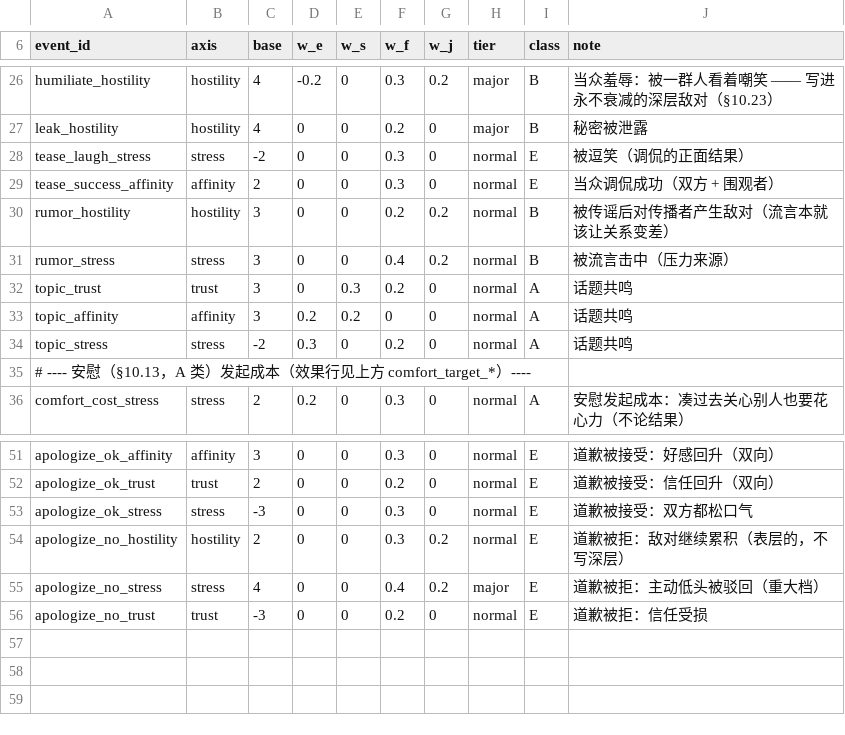
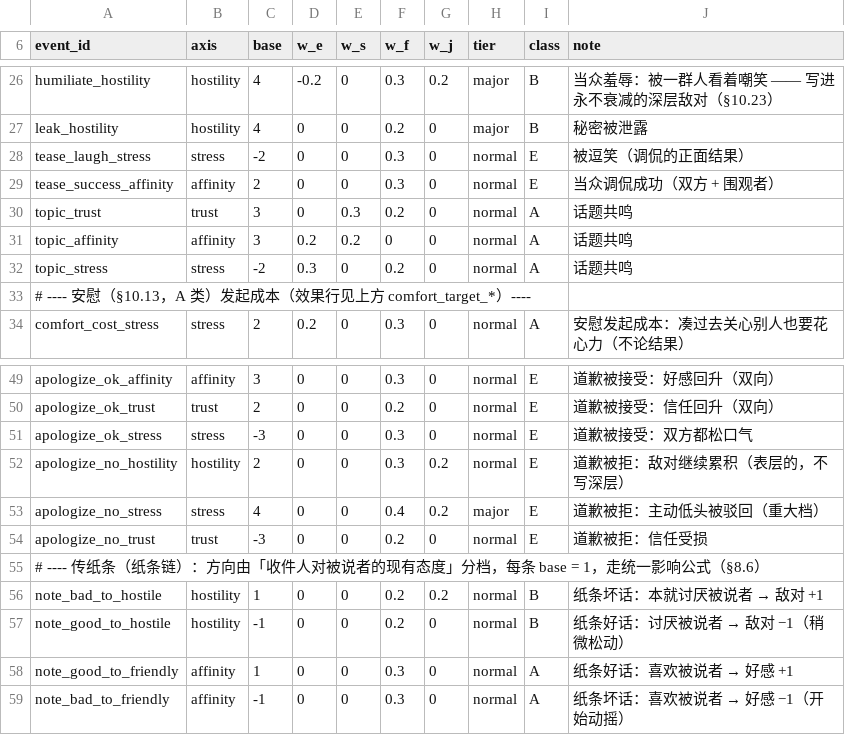
Before and after one commit to jx321720396/Ten-minutes-after-class, a CSV file: data/balance/w_events.csv, drawn as a sheet; only a part is shown, gaps mark what is left out; removed rows and columns are numbered as before the commit, all else as after; the diff names each change by its address in the sheet, - before the commit and + after, or states it on an @@ line.

Commit message:
feat(data): 传纸条改为独立行为——流言退场，纸条事件系数与概率落地
- **事件权重** `w_events.csv`：删 `rumor_hostility` / `rumor_stress`；新增 4 条纸条事件
  （`note_bad_to_hostile` / `note_good_to_hostile` / `note_good_to_friendly` / `note_bad_to_friendly`）——
  方向由「**收件人对被说者的现有态度**」分档，每条 `base = 1`，走统一影响公式（§8.6）
- **概率** `behavior_probs.csv`：`pass_note` 由 `0.0`（原为闲聊触发后改写，无独立基础概率）
  改为 **0.03**（2026-10-10 起为独立行为，标定起点待定）；删 `rumor_p` 与**未启用**的 `eavesdrop`
  （后者照字面接线会让全班无条件互相窃听，见 §18.9）
- **相位** `phases.csv`：上课段的 `active_rules` 由 `rumor` 改为 `pass_note`（上午 / 下午课堂）

```diff
--- a/data/balance/w_events.csv
+++ b/data/balance/w_events.csv
-row 30: rumor_hostility | hostility | 3 | 0 | 0 | 0.2 | 0.2 | normal | B | 被传谣后对传播者产生敌对（流言本就该让关系变差）
-row 31: rumor_stress | stress | 3 | 0 | 0 | 0.4 | 0.2 | normal | B | 被流言击中（压力来源）
+row 55: # ---- 传纸条（纸条链）：方向由「收件人对被说者的现有态度」分档，每条 base = 1，走统一影响公式（§8.6）
+row 56: note_bad_to_hostile | hostility | 1 | 0 | 0 | 0.2 | 0.2 | normal | B | 纸条坏话：本就讨厌被说者 → 敌对 +1
+row 57: note_good_to_hostile | hostility | -1 | 0 | 0 | 0.2 | 0 | normal | B | 纸条好话：讨厌被说者 → 敌对 −1（稍微松动）
+row 58: note_good_to_friendly | affinity | 1 | 0 | 0 | 0.3 | 0 | normal | A | 纸条好话：喜欢被说者 → 好感 +1
+row 59: note_bad_to_friendly | affinity | -1 | 0 | 0 | 0.3 | 0 | normal | A | 纸条坏话：喜欢被说者 → 好感 −1（开始动摇）
```
Also changed, not shown: data/rules/behavior_probs.csv, data/rules/phases.csv.
